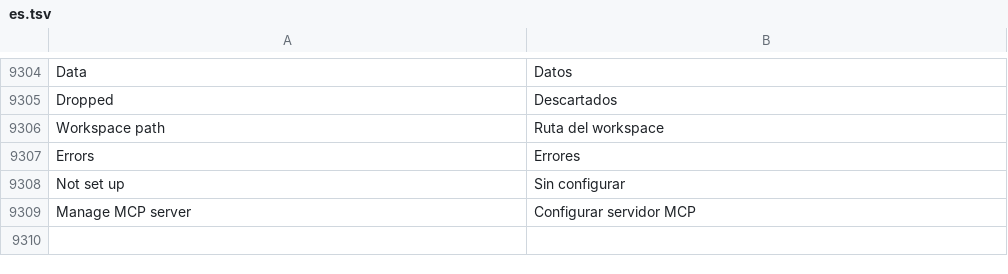
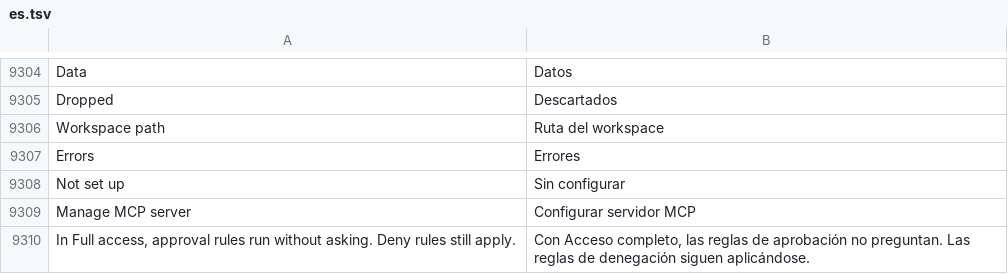
Before and after one commit to Luissalet/Faustus, a TSV file: docs/ui/i18n/es.tsv, drawn as a sheet; only a part is shown, gaps mark what is left out; the diff names each change by its address in the sheet, - before the commit and + after, or states it on an @@ line.

Commit message:
Clarify global full access in argument rule settings

```diff
--- a/docs/ui/i18n/es.tsv
+++ b/docs/ui/i18n/es.tsv
+row 9310: In Full access, approval rules run without asking. Deny rules still apply. | Con Acceso completo, las reglas de aprobación no preguntan. Las reglas de denegación siguen aplicándose.
```
Also changed, not shown: 4 other files.
